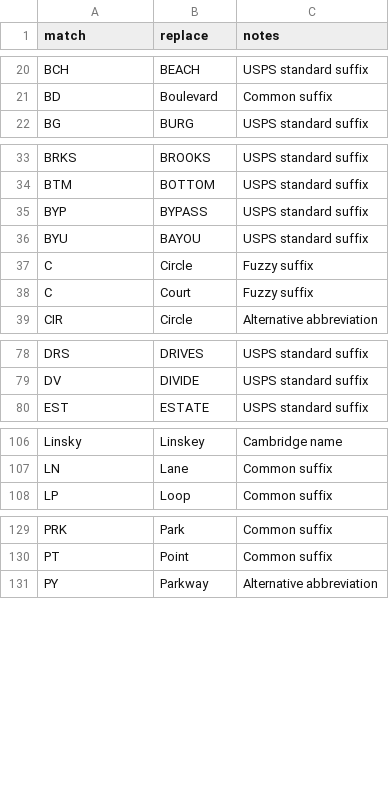
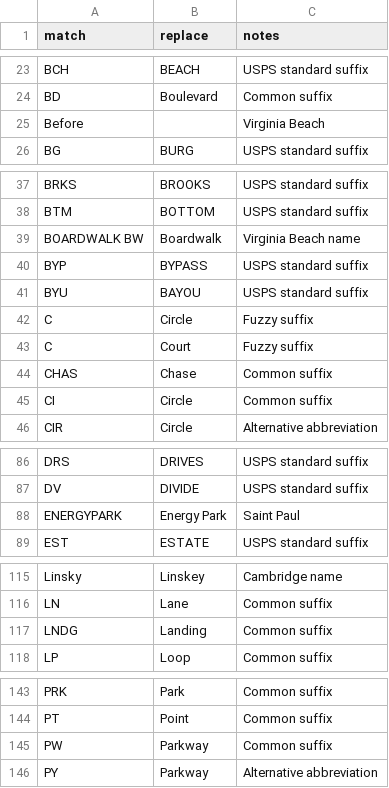
Before and after one commit to hungkitwchiu/nominatim-geocoding, a CSV file: name_cleanup_rules.csv, drawn as a sheet; only a part is shown, gaps mark what is left out; the diff covers the shown part only.

```diff
--- a/name_cleanup_rules.csv
+++ b/name_cleanup_rules.csv
@@ -21,2 +24,3 @@ BCH,BEACH,USPS standard suffix
 BD,Boulevard,Common suffix
+Before,,Virginia Beach
 BG,BURG,USPS standard suffix
@@ -34,2 +38,3 @@ BRKS,BROOKS,USPS standard suffix
 BTM,BOTTOM,USPS standard suffix
+BOARDWALK BW,Boardwalk,Virginia Beach name
 BYP,BYPASS,USPS standard suffix
@@ -38,2 +43,4 @@ C,Circle,Fuzzy suffix
 C,Court,Fuzzy suffix
+CHAS,Chase,Common suffix
+CI,Circle,Common suffix
 CIR,Circle,Alternative abbreviation
@@ -79,2 +87,3 @@ DRS,DRIVES,USPS standard suffix
 DV,DIVIDE,USPS standard suffix
+ENERGYPARK,Energy Park,Saint Paul
 EST,ESTATE,USPS standard suffix
@@ -107,2 +116,3 @@ Linsky,Linskey,Cambridge name
 LN,Lane,Common suffix
+LNDG,Landing,Common suffix
 LP,Loop,Common suffix
@@ -130,2 +144,3 @@ PRK,Park,Common suffix
 PT,Point,Common suffix
+PW,Parkway,Common suffix
 PY,Parkway,Alternative abbreviation
```
Also changed, not shown: 22 added rows, 2 removed rows and 2 edited cells elsewhere in this file, 4 other files.
